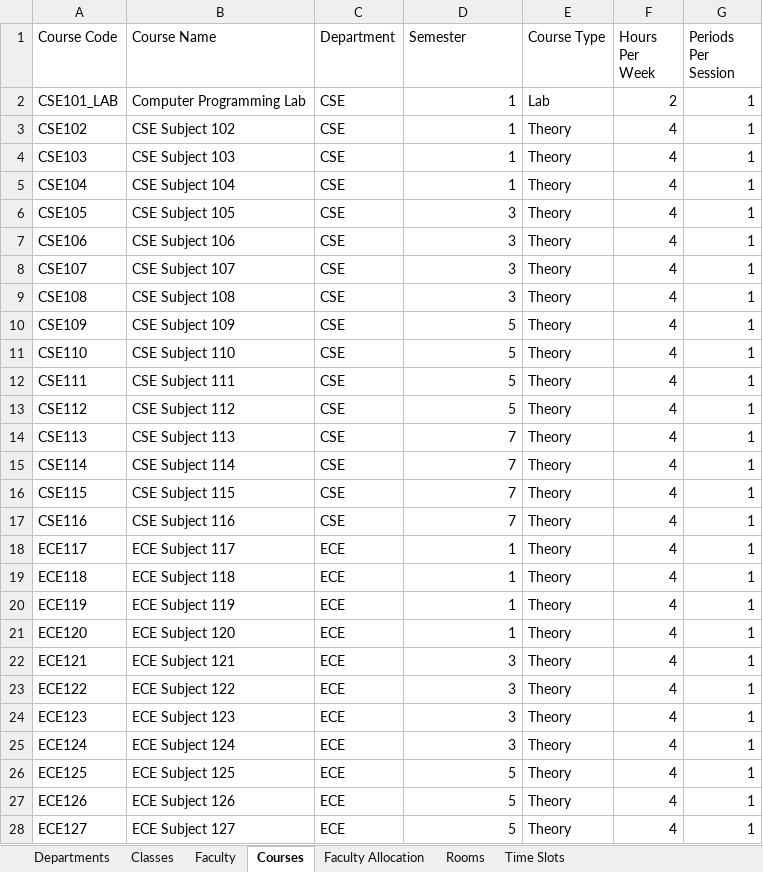
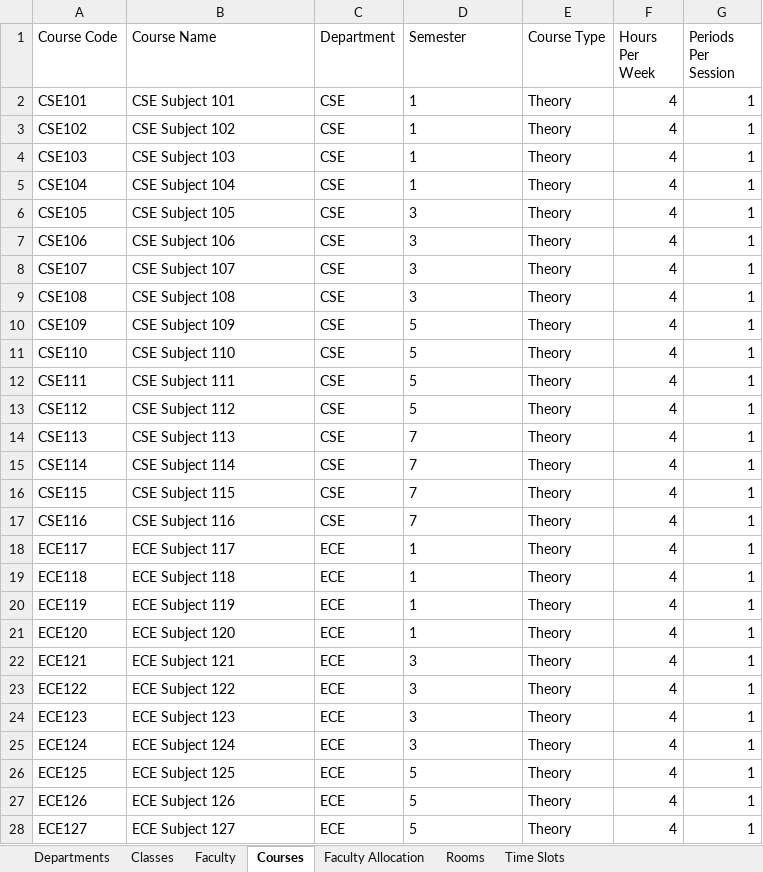
Before and after one commit to Dana-0655/timetable-app, an Excel workbook: backend/Valid_Timetable_Template.xlsx, sheet Courses, drawn as a sheet; only a part is shown; values as stored, in another font and other column widths than the file's, no borders; removed rows and columns are numbered as before the commit, all else as after; the diff covers the shown part only; the diff names each change by its address in the sheet, - before the commit and + after, or states it on an @@ line.

```diff
--- a/backend/Valid_Timetable_Template.xlsx (sheet Courses)
+++ b/backend/Valid_Timetable_Template.xlsx (sheet Courses)
-row 2: CSE101_LAB | Computer Programming Lab | CSE | 1 | Lab | 2 | 1
+row 2: CSE101 | CSE Subject 101 | CSE | 1 | Theory | 4 | 1
-D3:D28 alignment: right
+D3:D28 alignment: left
```
Also changed, not shown: cell formats elsewhere in this sheet, sheet Classes, sheet Faculty Allocation, 10 other files.
